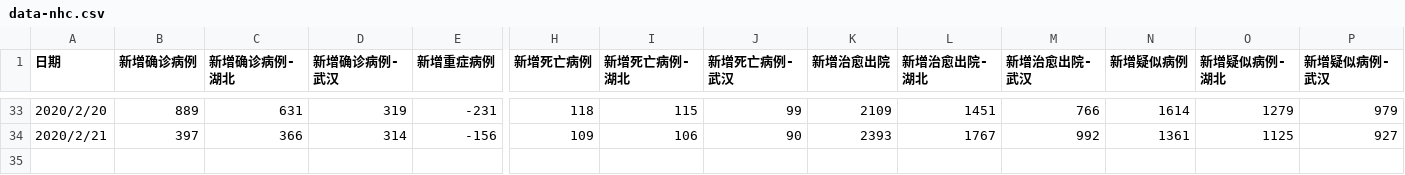
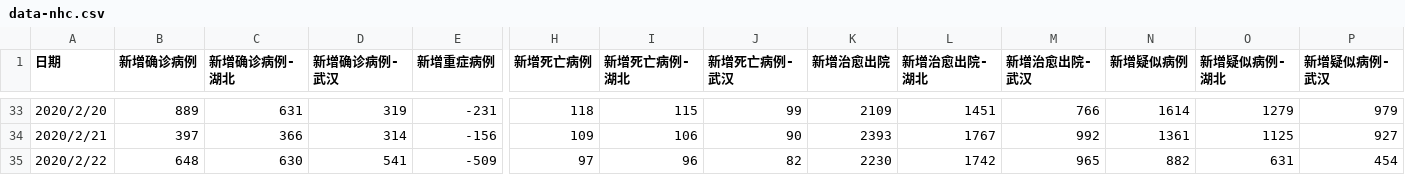
Before and after one commit to nks5117/COVID-19-data, a CSV file: data-nhc.csv, drawn as a sheet; only a part is shown, gaps mark what is left out; rows hold the shown columns only; the diff names each change by its address in the sheet, - before the commit and + after, or states it on an @@ line.

```diff
--- a/data-nhc.csv
+++ b/data-nhc.csv
+row 35: 2020/2/22 | 648 | 630 | 541 | -509 | 97 | 96 | 82 | 2230 | 1742 | 965 | 882 | 631 | 454
```
Also changed, not shown: data-hubei.csv, data-liaoning.csv.
